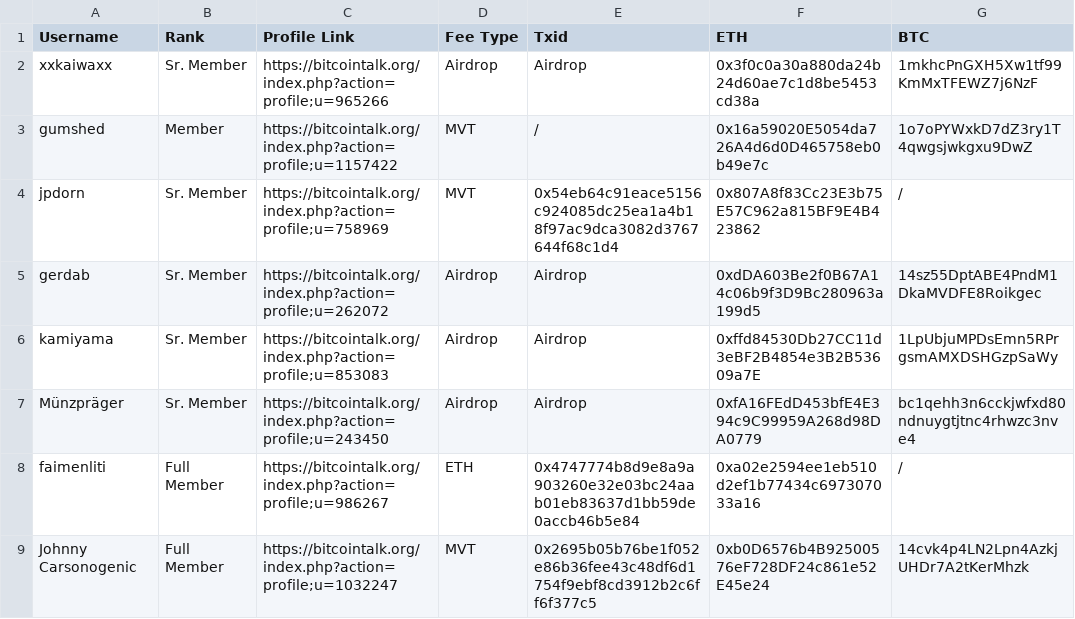
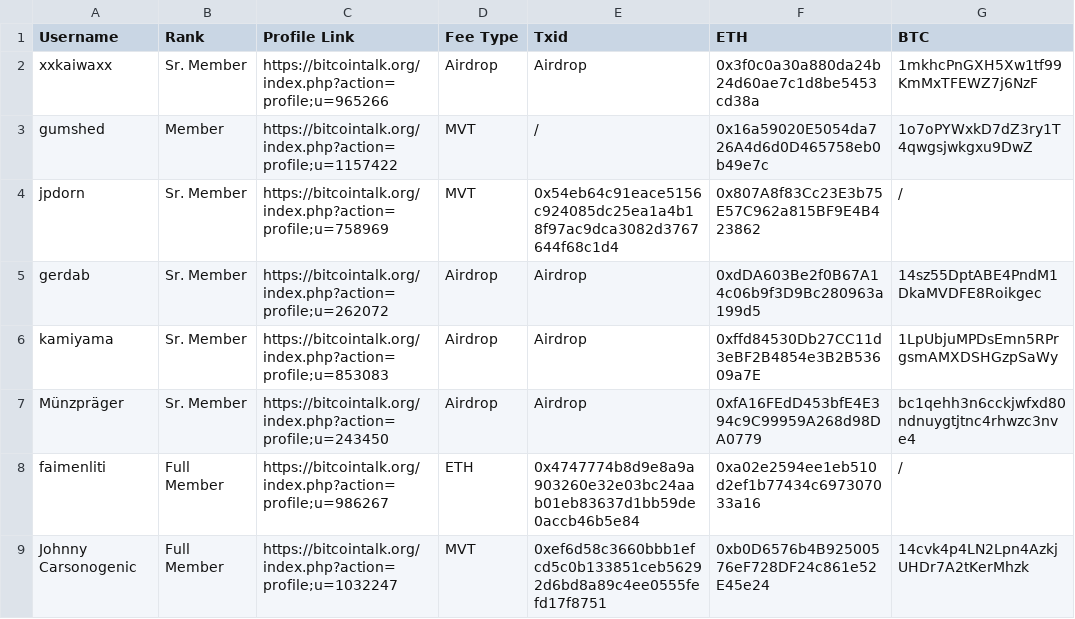
Before and after one commit to BitcoinVR/Genesis, a CSV file: BitcoinVR_Genesis.csv, drawn as a sheet.

Commit message:
Update BitcoinVR_Genesis.csv

```diff
--- a/BitcoinVR_Genesis.csv
+++ b/BitcoinVR_Genesis.csv
@@ -8,2 +8,2 @@ Münzpräger,Sr. Member,https://bitcointalk.org/index.php?action=profile;u=24345
 faimenliti,Full Member,https://bitcointalk.org/index.php?action=profile;u=986267,ETH,0x4747774b8d9e8a9a903260e32e03bc24aab01eb83637d1bb59de0accb46b5e84,0xa02e2594ee1eb510d2ef1b77434c697307033a16,/
-Johnny Carsonogenic,Full Member,https://bitcointalk.org/index.php?action=profile;u=1032247,MVT,0x2695b05b76be1f052e86b36fee43c48df6d1754f9ebf8cd3912b2c6ff6f377c5,0xb0D6576b4B92500576eF728DF24c861e52E45e24,14cvk4p4LN2Lpn4AzkjUHDr7A2tKerMhzk
+Johnny Carsonogenic,Full Member,https://bitcointalk.org/index.php?action=profile;u=1032247,MVT,0xef6d58c3660bbb1efcd5c0b133851ceb56292d6bd8a89c4ee0555fefd17f8751,0xb0D6576b4B92500576eF728DF24c861e52E45e24,14cvk4p4LN2Lpn4AzkjUHDr7A2tKerMhzk
```
